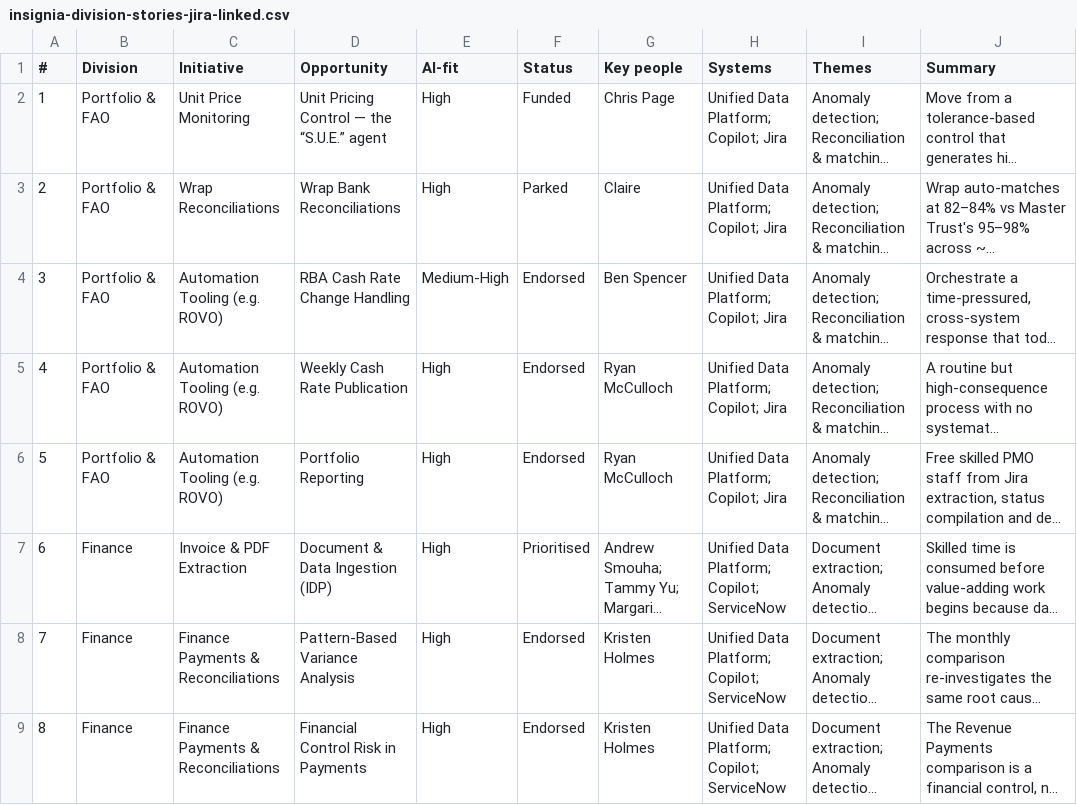
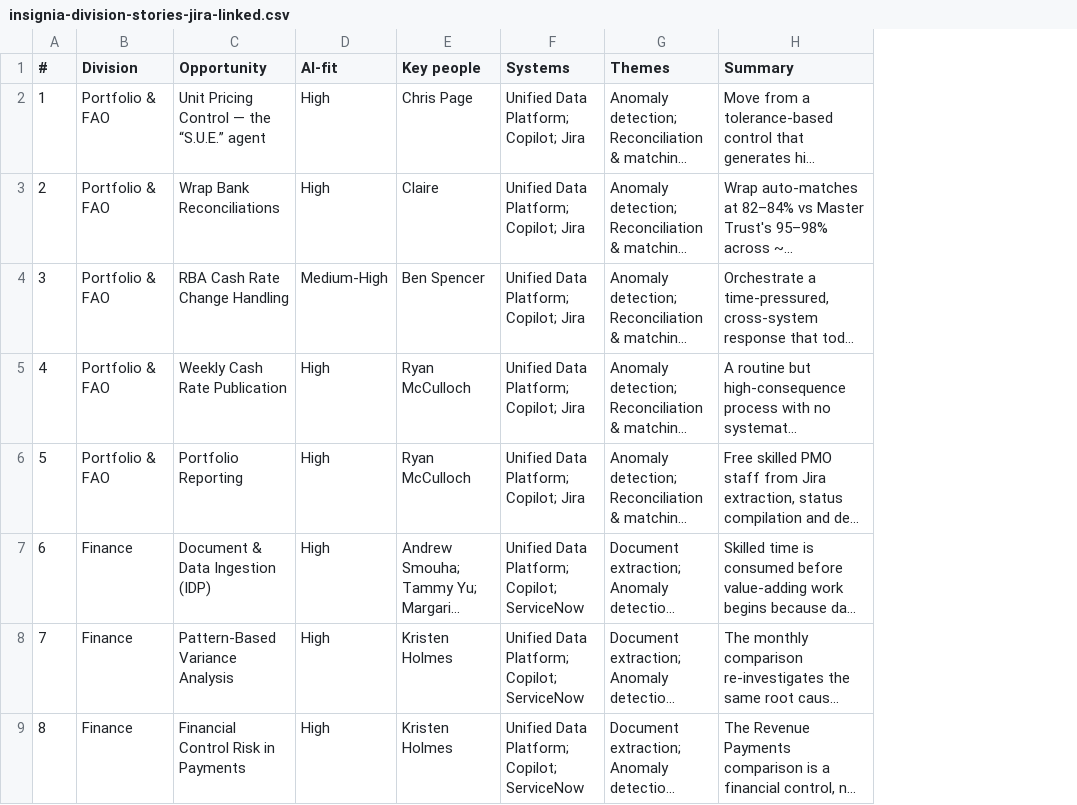
Before and after one commit to sufood/jira-viewer, a CSV file: insignia-division-stories-jira-linked.csv, drawn as a sheet; only a part is shown; long unchanged cells end in …; the diff names each change by its address in the sheet, - before the commit and + after, or states it on an @@ line.

```diff
--- a/insignia-division-stories-jira-linked.csv
+++ b/insignia-division-stories-jira-linked.csv
-column C (Initiative), rows 2-9: Unit Price Monitoring | Wrap Reconciliations | Automation Tooling (e.g. ROVO) | Automation Tooling (e.g. ROVO) | Automation Tooling (e.g. ROVO) | Invoice & PDF Extraction | Finance Payments & Reconciliations | Finance Payments & Reconciliations
-column F (Status), rows 2-9: Funded | Parked | Endorsed | Endorsed | Endorsed | Prioritised | Endorsed | Endorsed
```
Also changed, not shown: 53 other files.
